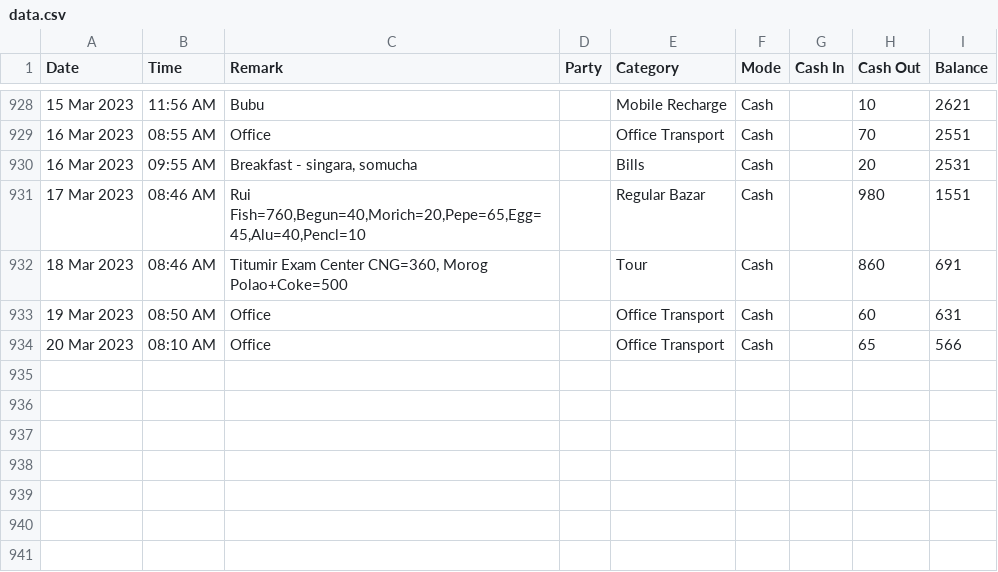
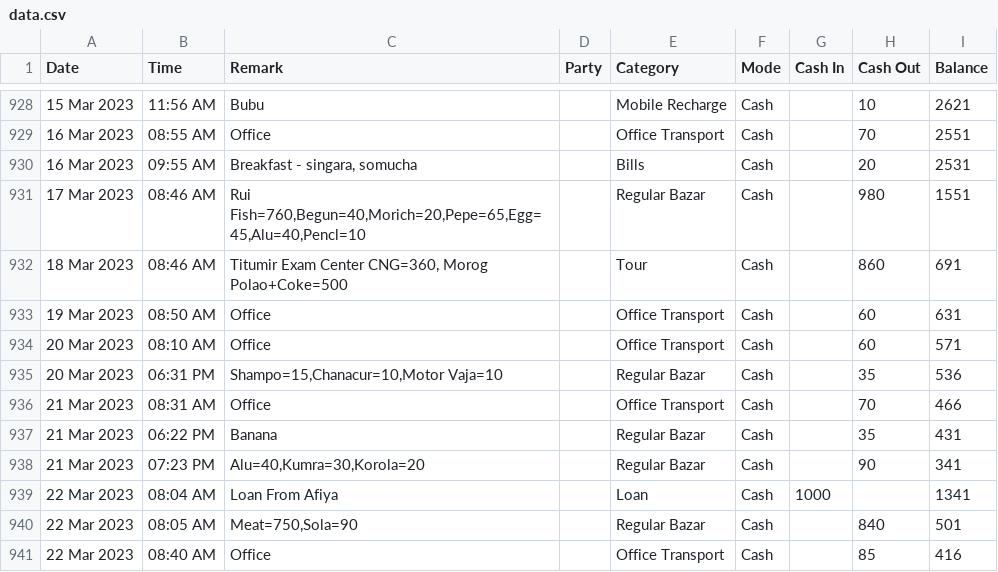
Before and after one commit to sohelranacse/analysis-data, a CSV file: budget/data.csv, drawn as a sheet; only a part is shown, gaps mark what is left out; the diff names each change by its address in the sheet, - before the commit and + after, or states it on an @@ line.

Commit message:
update data

```diff
--- a/budget/data.csv
+++ b/budget/data.csv
-H934 (Cash Out): 65
+H934 (Cash Out): 60
-I934 (Balance): 566
+I934 (Balance): 571
+row 935: 20 Mar 2023 | 06:31 PM | Shampo=15,Chanacur=10,Motor Vaja=10 |  | Regular Bazar | Cash |  | 35 | 536
+row 936: 21 Mar 2023 | 08:31 AM | Office |  | Office Transport | Cash |  | 70 | 466
+row 937: 21 Mar 2023 | 06:22 PM | Banana |  | Regular Bazar | Cash |  | 35 | 431
+row 938: 21 Mar 2023 | 07:23 PM | Alu=40,Kumra=30,Korola=20 |  | Regular Bazar | Cash |  | 90 | 341
+row 939: 22 Mar 2023 | 08:04 AM | Loan From Afiya |  | Loan | Cash | 1000 |  | 1341
+row 940: 22 Mar 2023 | 08:05 AM | Meat=750,Sola=90 |  | Regular Bazar | Cash |  | 840 | 501
+row 941: 22 Mar 2023 | 08:40 AM | Office |  | Office Transport | Cash |  | 85 | 416
```
